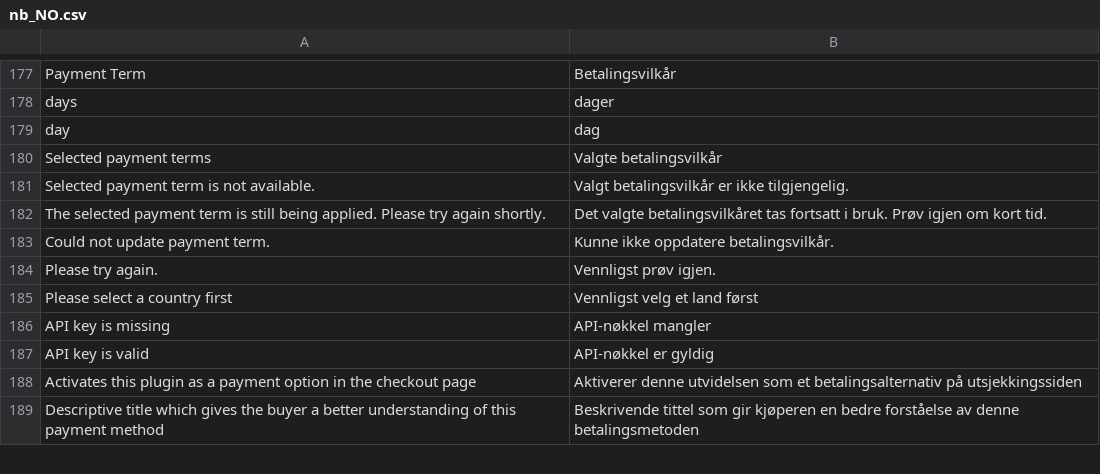
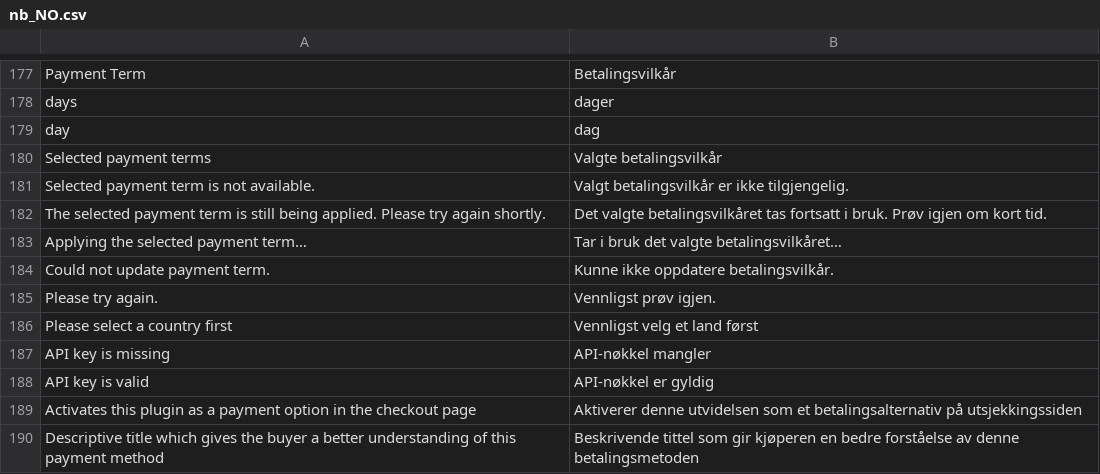
Before and after one commit to two-inc/magento-plugin, a CSV file: i18n/nb_NO.csv, drawn as a sheet; only a part is shown, gaps mark what is left out; the diff names each change by its address in the sheet, - before the commit and + after, or states it on an @@ line.

```diff
--- a/i18n/nb_NO.csv
+++ b/i18n/nb_NO.csv
+row 183: Applying the selected payment term… | Tar i bruk det valgte betalingsvilkåret…
```
Also changed, not shown: i18n/nl_NL.csv, i18n/sv_SE.csv, 5 other files.
